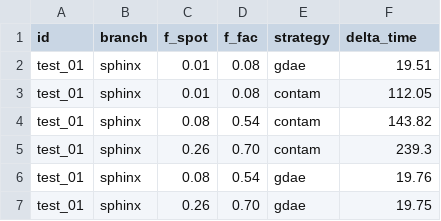
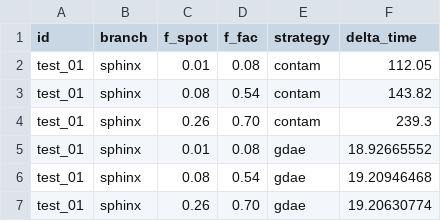
Before and after one commit to D4san/gdaespec, a CSV file: training-and-experiments/Earth_like_Atmosphere/Retrieval Tests/campaign_5obs/test_01/sphinx/run_times.csv, drawn as a sheet.

```diff
--- a/training-and-experiments/Earth_like_Atmosphere/Retrieval Tests/campaign_5obs/test_01/sphinx/run_times.csv
+++ b/training-and-experiments/Earth_like_Atmosphere/Retrieval Tests/campaign_5obs/test_01/sphinx/run_times.csv
@@ -1,3 +1,2 @@
 id,branch,f_spot,f_fac,strategy,delta_time
-test_01,sphinx,0.01,0.08,gdae,19.51
 test_01,sphinx,0.01,0.08,contam,112.05
@@ -5,3 +4,4 @@ test_01,sphinx,0.08,0.54,contam,143.82
 test_01,sphinx,0.26,0.70,contam,239.3
-test_01,sphinx,0.08,0.54,gdae,19.76
-test_01,sphinx,0.26,0.70,gdae,19.75
+test_01,sphinx,0.01,0.08,gdae,18.92665552
+test_01,sphinx,0.08,0.54,gdae,19.20946468
+test_01,sphinx,0.26,0.70,gdae,19.20630774
```
Also changed, not shown: training-and-experiments/Earth_like_Atmosphere/Retrieval Tests/campaign_5obs/test_01/phoenix/run_times.csv, training-and-experiments/Earth_like_Atmosphere/Retrieval Tests/campaign_5obs/test_03/phoenix/run_metrics.csv, 39 other files.
